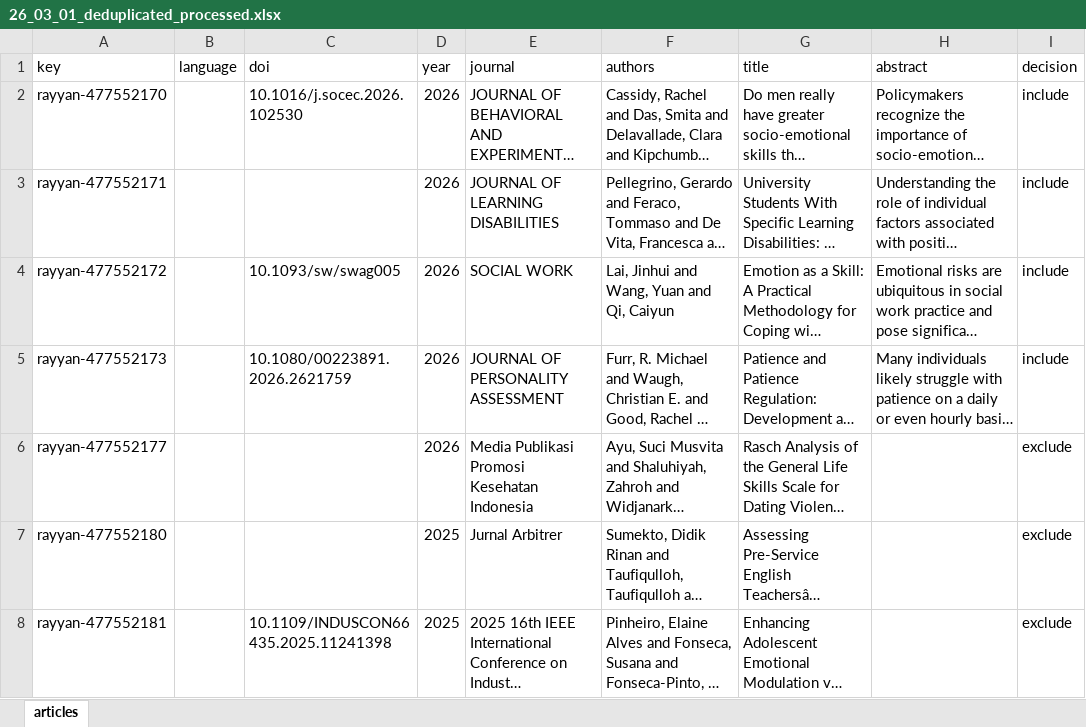
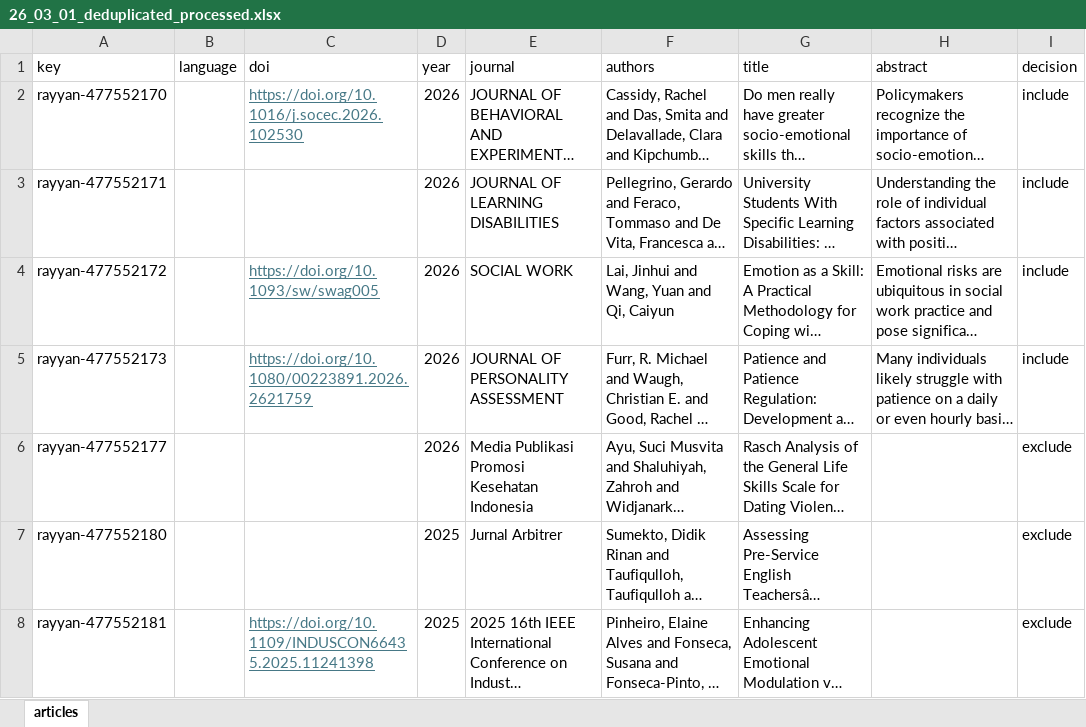
Before and after one commit to feracotommaso/living_SEB_review, an Excel workbook: data/1.abstracting/26_03_01_deduplicated_processed.xlsx, sheet articles, drawn as a sheet; long unchanged cells end in …; values as stored, in another font and other column widths than the file's, no borders; the diff names each change by its address in the sheet, - before the commit and + after, or states it on an @@ line.

```diff
--- a/data/1.abstracting/26_03_01_deduplicated_processed.xlsx (sheet articles)
+++ b/data/1.abstracting/26_03_01_deduplicated_processed.xlsx (sheet articles)
-C2 (doi): 10.1016/j.socec.2026.102530
+C2 (doi): https://doi.org/10.1016/j.socec.2026.102530
@@ C2 underline: off → on, text colour: black → #467886 @@
-C4 (doi): 10.1093/sw/swag005
+C4 (doi): https://doi.org/10.1093/sw/swag005
@@ C4:C5 underline: off → on, text colour: black → #467886 @@
-C5 (doi): 10.1080/00223891.2026.2621759
+C5 (doi): https://doi.org/10.1080/00223891.2026.2621759
-C8 (doi): 10.1109/INDUSCON66435.2025.11241398
+C8 (doi): https://doi.org/10.1109/INDUSCON66435.2025.11241398
@@ C8 underline: off → on, text colour: black → #467886 @@
```
Also changed, not shown: data/1.abstracting/26_02_01_deduplicated_processed.xlsx, data/2.full_abstracting/26_02_01_full_decisions.xlsx, 9 other files.
